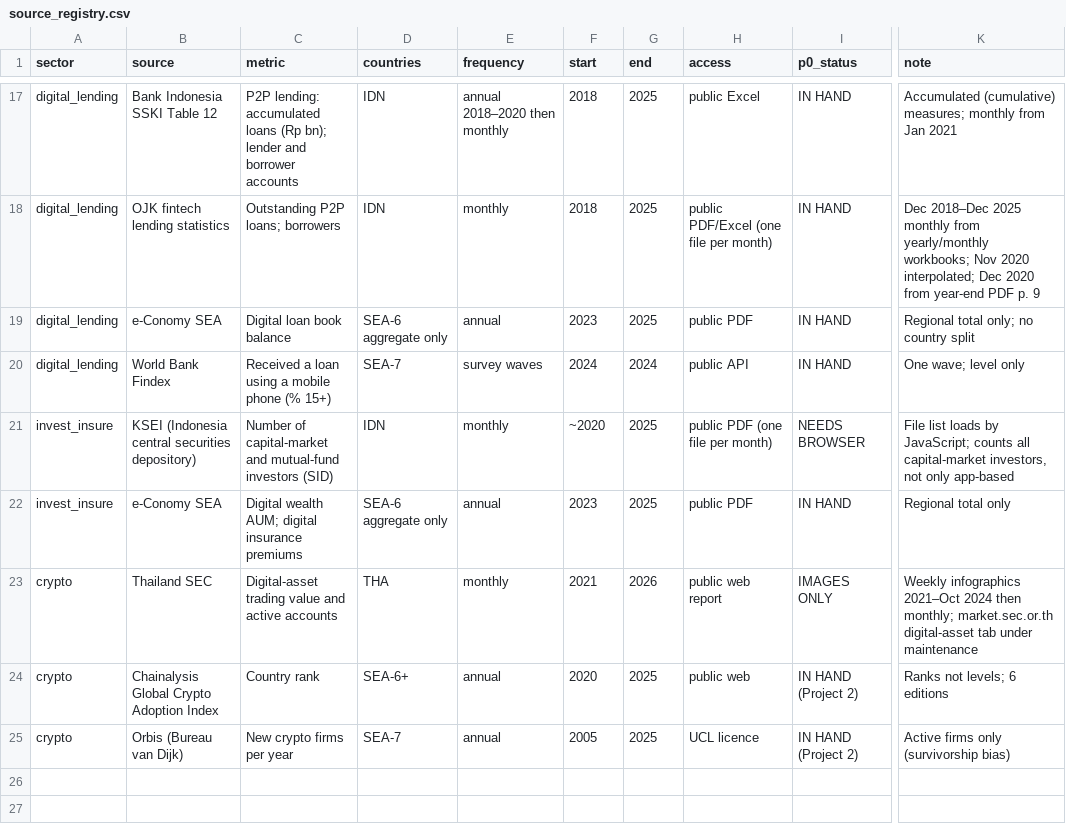
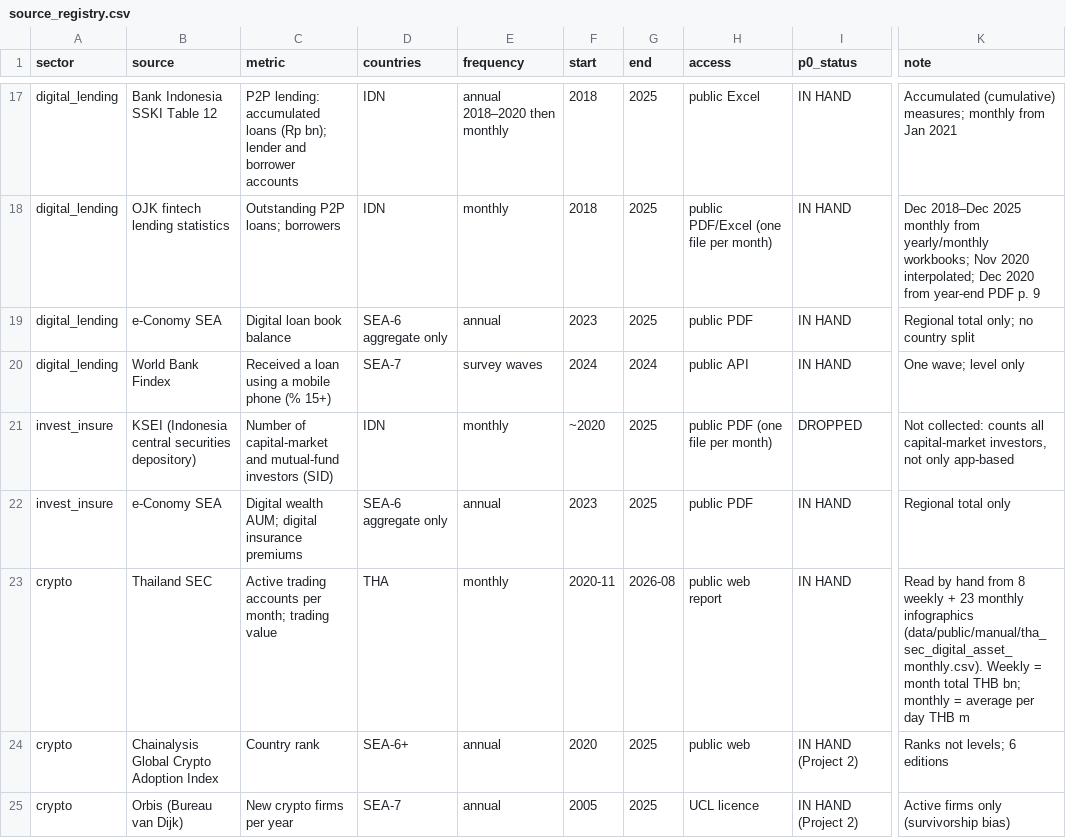
Before and after one commit to safwannxdd/sea-boom-series, a CSV file: data/public/manual/source_registry.csv, drawn as a sheet; only a part is shown, gaps mark what is left out; the diff names each change by its address in the sheet, - before the commit and + after, or states it on an @@ line.

```diff
--- a/data/public/manual/source_registry.csv
+++ b/data/public/manual/source_registry.csv
-I21 (p0_status): NEEDS BROWSER
+I21 (p0_status): DROPPED
-K21 (note): File list loads by JavaScript; counts all…
+K21 (note): Not collected: counts all…
-C23 (metric): Digital-asset trading value and active accounts
+C23 (metric): Active trading accounts per month; trading value
-F23 (start): 2021
+F23 (start): 2020-11
-G23 (end): 2026
+G23 (end): 2026-08
-I23 (p0_status): IMAGES ONLY
+I23 (p0_status): IN HAND
-K23 (note): Weekly infographics 2021–Oct 2024 then monthly; market.sec.or.th digital-asset tab under maintenance
+K23 (note): Read by hand from 8 weekly + 23 monthly infographics (data/public/manual/tha_sec_digital_asset_monthly.csv). Weekly = month total THB bn; monthly = average per day THB m
```
Also changed, not shown: data/public/processed/q0_p0_verdict.csv, 5 other files.
